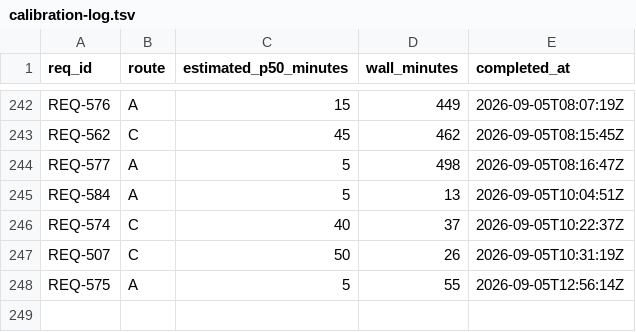
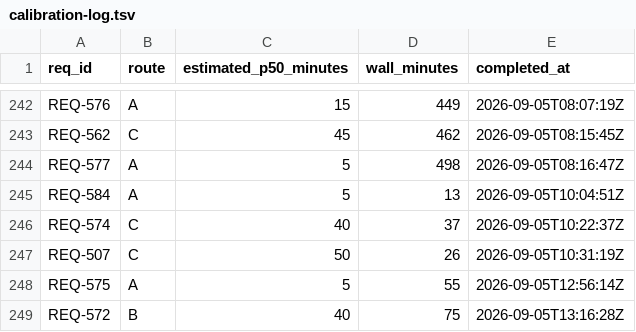
Before and after one commit to knews2019/skill-do-work, a TSV file: do-work/calibration-log.tsv, drawn as a sheet; only a part is shown, gaps mark what is left out; the diff names each change by its address in the sheet, - before the commit and + after, or states it on an @@ line.

```diff
--- a/do-work/calibration-log.tsv
+++ b/do-work/calibration-log.tsv
+row 249: REQ-572 | B | 40 | 75 | 2026-09-05T13:16:28Z
```
Also changed, not shown: 7 other files.
